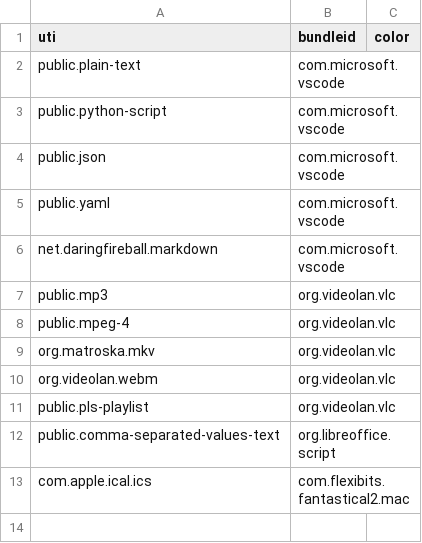
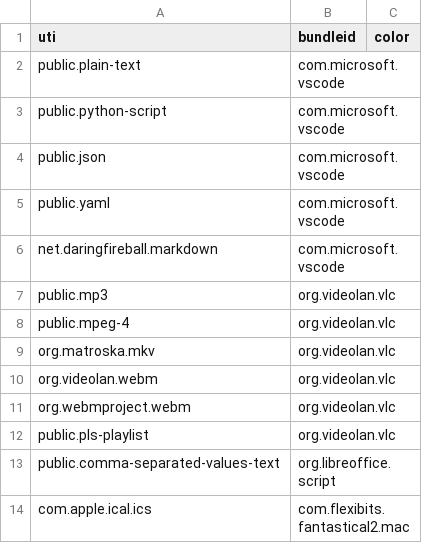
Before and after one commit to kbd/setup, a CSV file: conf/associations.csv, drawn as a sheet.

Commit message:
associations: webm -> vlc

```diff
--- a/conf/associations.csv
+++ b/conf/associations.csv
@@ -10,2 +10,3 @@ org.matroska.mkv,org.videolan.vlc,
 org.videolan.webm,org.videolan.vlc,
+org.webmproject.webm,org.videolan.vlc,
 public.pls-playlist,org.videolan.vlc,
```
